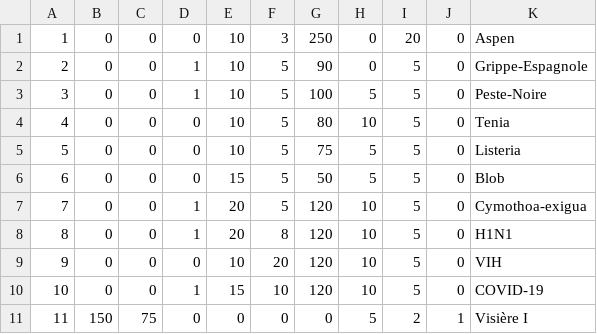
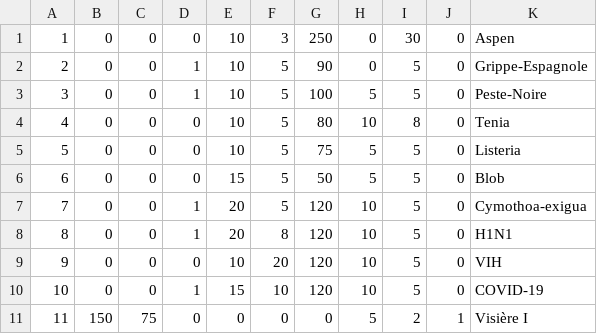
Before and after one commit to TarKhnarb/Rogue_Like, a CSV file: data/Objects.csv, drawn as a sheet; only a part is shown.

```diff
--- a/data/Objects.csv
+++ b/data/Objects.csv
@@ -1,5 +1,5 @@
-1,0,0,0,10,3,250,0,20,0,Aspen
+1,0,0,0,10,3,250,0,30,0,Aspen
 2,0,0,1,10,5,90,0,5,0,Grippe-Espagnole
 3,0,0,1,10,5,100,5,5,0,Peste-Noire
-4,0,0,0,10,5,80,10,5,0,Tenia
+4,0,0,0,10,5,80,10,8,0,Tenia
 5,0,0,0,10,5,75,5,5,0,Listeria
```
Also changed, not shown: 2 other files.
